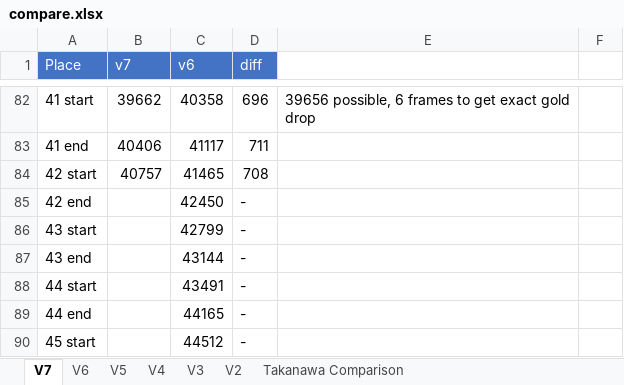
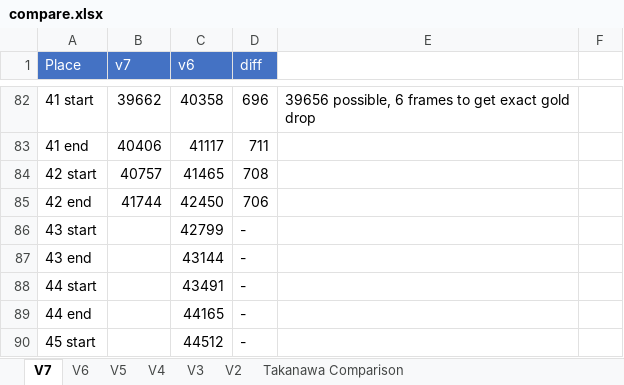
Before and after one commit to adelikat/tas, an Excel workbook: LodeRunner/compare.xlsx, sheet V7, drawn as a sheet; only a part is shown, gaps mark what is left out; values as stored, in another font and other column widths than the file's, no borders; the diff names each change by its address in the sheet, - before the commit and + after, or states it on an @@ line.

Commit message:
lode runner - lv 42 2 frames slow, more investigation needed

```diff
--- a/LodeRunner/compare.xlsx (sheet V7)
+++ b/LodeRunner/compare.xlsx (sheet V7)
-B85 (v7): (empty)
+B85 (v7): 41744
-D85 (diff): -
+D85 (diff): 706
```
Also changed, not shown: 2 other files.
